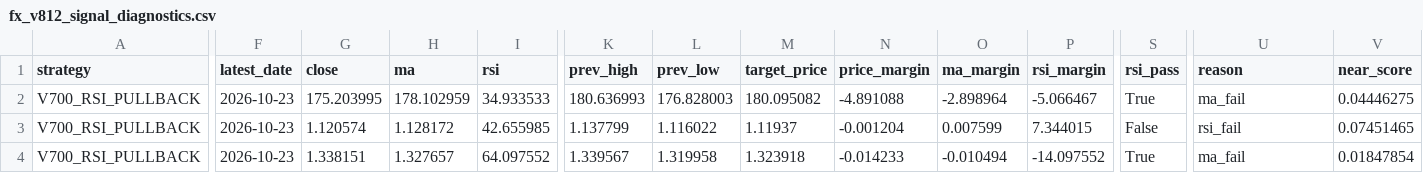
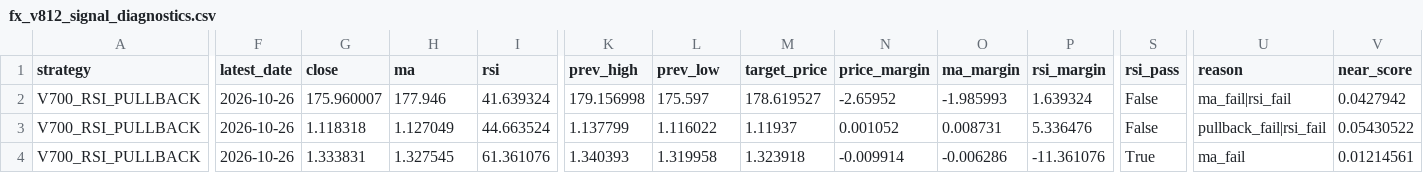
Before and after one commit to pengin01/Fx-Trade-System, a CSV file: fx_v812_signal_diagnostics.csv, drawn as a sheet; only a part is shown, gaps mark what is left out; the diff covers the shown part only; the diff names each change by its address in the sheet, - before the commit and + after, or states it on an @@ line.

```diff
--- a/fx_v812_signal_diagnostics.csv
+++ b/fx_v812_signal_diagnostics.csv
-F2:F4 (latest_date): 2026-10-23
+F2:F4 (latest_date): 2026-10-26
-G2 (close): 175.203995
+G2 (close): 175.960007
-H2 (ma): 178.102959
+H2 (ma): 177.946
-I2 (rsi): 34.933533
+I2 (rsi): 41.639324
-K2 (prev_high): 180.636993
+K2 (prev_high): 179.156998
-L2 (prev_low): 176.828003
+L2 (prev_low): 175.597
-M2 (target_price): 180.095082
+M2 (target_price): 178.619527
-N2 (price_margin): -4.891088
+N2 (price_margin): -2.65952
-O2 (ma_margin): -2.898964
+O2 (ma_margin): -1.985993
-P2 (rsi_margin): -5.066467
+P2 (rsi_margin): 1.639324
-S2 (rsi_pass): True
+S2 (rsi_pass): False
-U2 (reason): ma_fail
+U2 (reason): ma_fail|rsi_fail
-V2 (near_score): 0.04446275
+V2 (near_score): 0.0427942
-G3 (close): 1.120574
+G3 (close): 1.118318
-H3 (ma): 1.128172
+H3 (ma): 1.127049
-I3 (rsi): 42.655985
+I3 (rsi): 44.663524
-N3 (price_margin): -0.001204
+N3 (price_margin): 0.001052
-O3 (ma_margin): 0.007599
+O3 (ma_margin): 0.008731
-P3 (rsi_margin): 7.344015
+P3 (rsi_margin): 5.336476
-U3 (reason): rsi_fail
+U3 (reason): pullback_fail|rsi_fail
-V3 (near_score): 0.07451465
+V3 (near_score): 0.05430522
-G4 (close): 1.338151
+G4 (close): 1.333831
-H4 (ma): 1.327657
+H4 (ma): 1.327545
-I4 (rsi): 64.097552
+I4 (rsi): 61.361076
-K4 (prev_high): 1.339567
+K4 (prev_high): 1.340393
-N4 (price_margin): -0.014233
+N4 (price_margin): -0.009914
-O4 (ma_margin): -0.010494
+O4 (ma_margin): -0.006286
-P4 (rsi_margin): -14.097552
+P4 (rsi_margin): -11.361076
-V4 (near_score): 0.01847854
+V4 (near_score): 0.01214561
```
Also changed, not shown: 30 edited cells elsewhere in this file, fx_v811_equity.csv, 3 other files.
